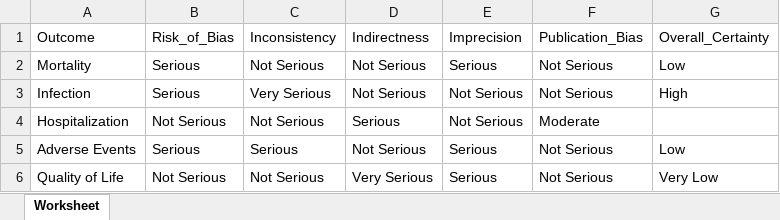
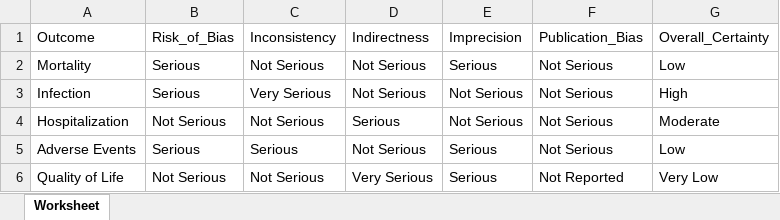
Before and after one commit to critiplot/Critiplot-mirror, an Excel workbook: grade_data.xlsx, sheet Worksheet, drawn as a sheet; values as stored, in another font and other column widths than the file's, no borders; the diff names each change by its address in the sheet, - before the commit and + after, or states it on an @@ line.

```diff
--- a/grade_data.xlsx (sheet Worksheet)
+++ b/grade_data.xlsx (sheet Worksheet)
-F4 (Publication_Bias): Moderate
+F4 (Publication_Bias): Not Serious
-G4 (Overall_Certainty): (empty)
+G4 (Overall_Certainty): Moderate
-F6 (Publication_Bias): Not Serious
+F6 (Publication_Bias): Not Reported
```
Also changed, not shown: 14 other files.
